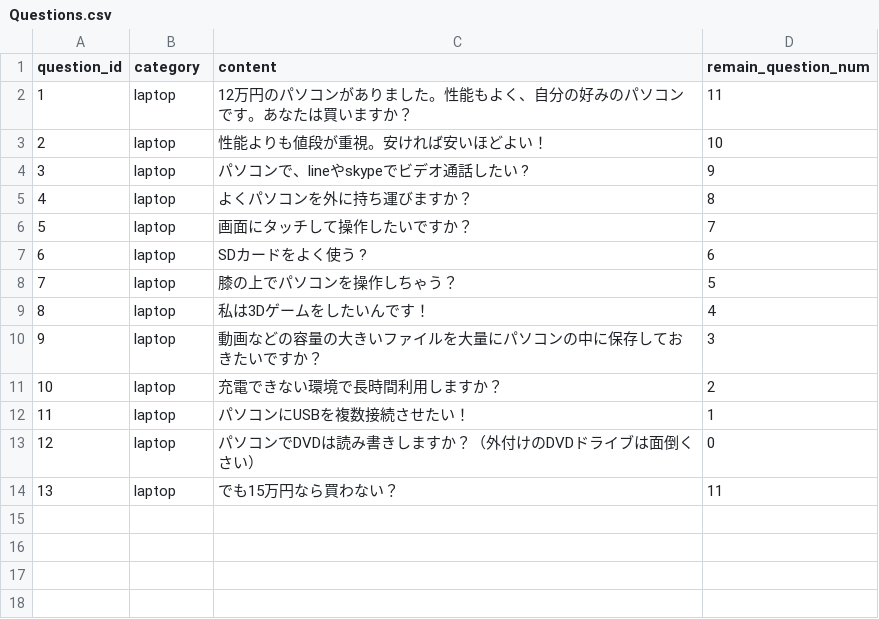
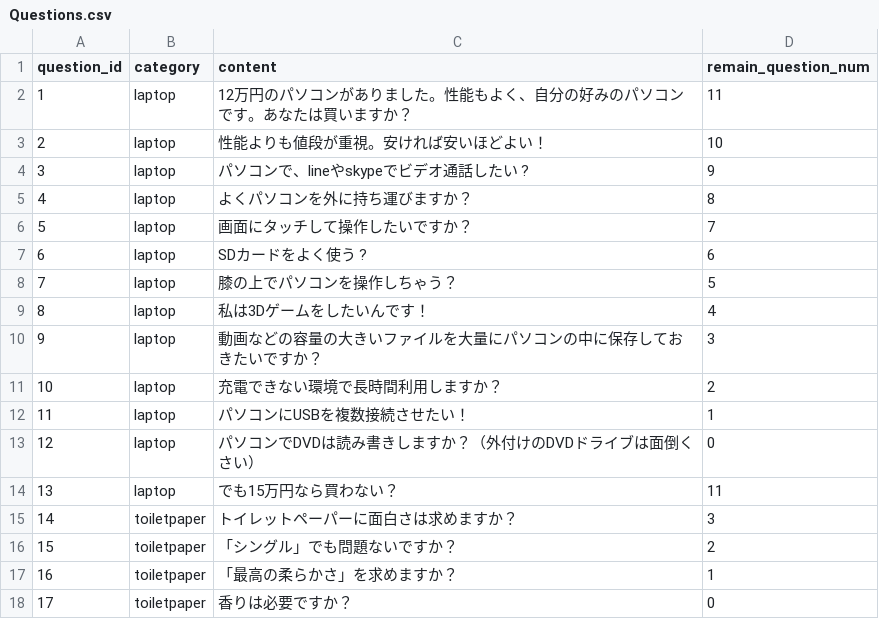
Before and after one commit to mkadoya/sirius, a CSV file: db/Questions.csv, drawn as a sheet; the diff names each change by its address in the sheet, - before the commit and + after, or states it on an @@ line.

```diff
--- a/db/Questions.csv
+++ b/db/Questions.csv
+row 15: 14 | toiletpaper | トイレットペーパーに面白さは求めますか？ | 3
+row 16: 15 | toiletpaper | 「シングル」でも問題ないですか？ | 2
+row 17: 16 | toiletpaper | 「最高の柔らかさ」を求めますか？ | 1
+row 18: 17 | toiletpaper | 香りは必要ですか？ | 0
```
Also changed, not shown: db/Matchs.csv, db/Options.csv, 18 other files.
